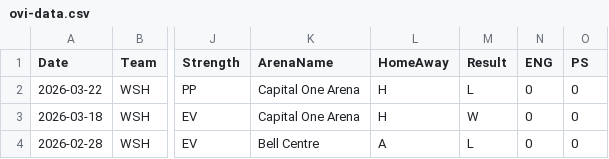
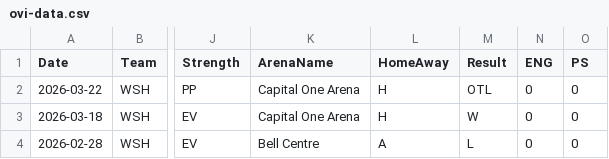
Before and after one commit to jeffreyz374/Ovi-Gretzky-Comparison-Project, a CSV file: Data/ovi-data.csv, drawn as a sheet; only a part is shown, gaps mark what is left out; the diff names each change by its address in the sheet, - before the commit and + after, or states it on an @@ line.

Commit message:
changed incorrect result for Mar 22nd goal

```diff
--- a/Data/ovi-data.csv
+++ b/Data/ovi-data.csv
-M2 (Result): L
+M2 (Result): OTL
```
